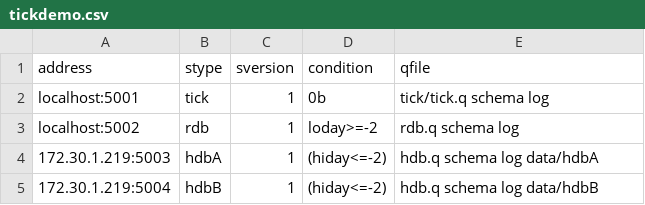
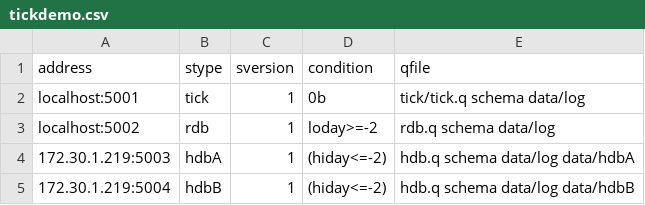
Before and after one commit to LLnCSoftware/mserve, a CSV file: tickdemo/tickdemo.csv, drawn as a sheet.

Commit message:
Move "log" directory to "data" and tick.hiw to log
1. Add cmdline arg to tick.q for location of tick.hiw
2. Change tickdemo.csv to specify that argument for tick.q
3. Change tickdemo.csv to specify location of "log" inside "data"
4. Exclude feed.hiw from the rsync job

This ensures the log will be on the larger 2nd volume, when one is present,
And that tick.hiw will be deleted along with the log contents when trashing the old database

```diff
--- a/tickdemo/tickdemo.csv
+++ b/tickdemo/tickdemo.csv
@@ -1,5 +1,5 @@
 address,stype,sversion,condition,qfile
-localhost:5001,tick,1,0b,tick/tick.q schema log
-localhost:5002,rdb,1,loday>=-2,rdb.q schema log
-172.30.1.219:5003,hdbA,1,(hiday<=-2),hdb.q schema log data/hdbA
-172.30.1.219:5004,hdbB,1,(hiday<=-2),hdb.q schema log data/hdbB
+localhost:5001,tick,1,0b,tick/tick.q schema data/log
+localhost:5002,rdb,1,loday>=-2,rdb.q schema data/log
+172.30.1.219:5003,hdbA,1,(hiday<=-2),hdb.q schema data/log data/hdbA
+172.30.1.219:5004,hdbB,1,(hiday<=-2),hdb.q schema data/log data/hdbB
```
Also changed, not shown: 2 other files.
